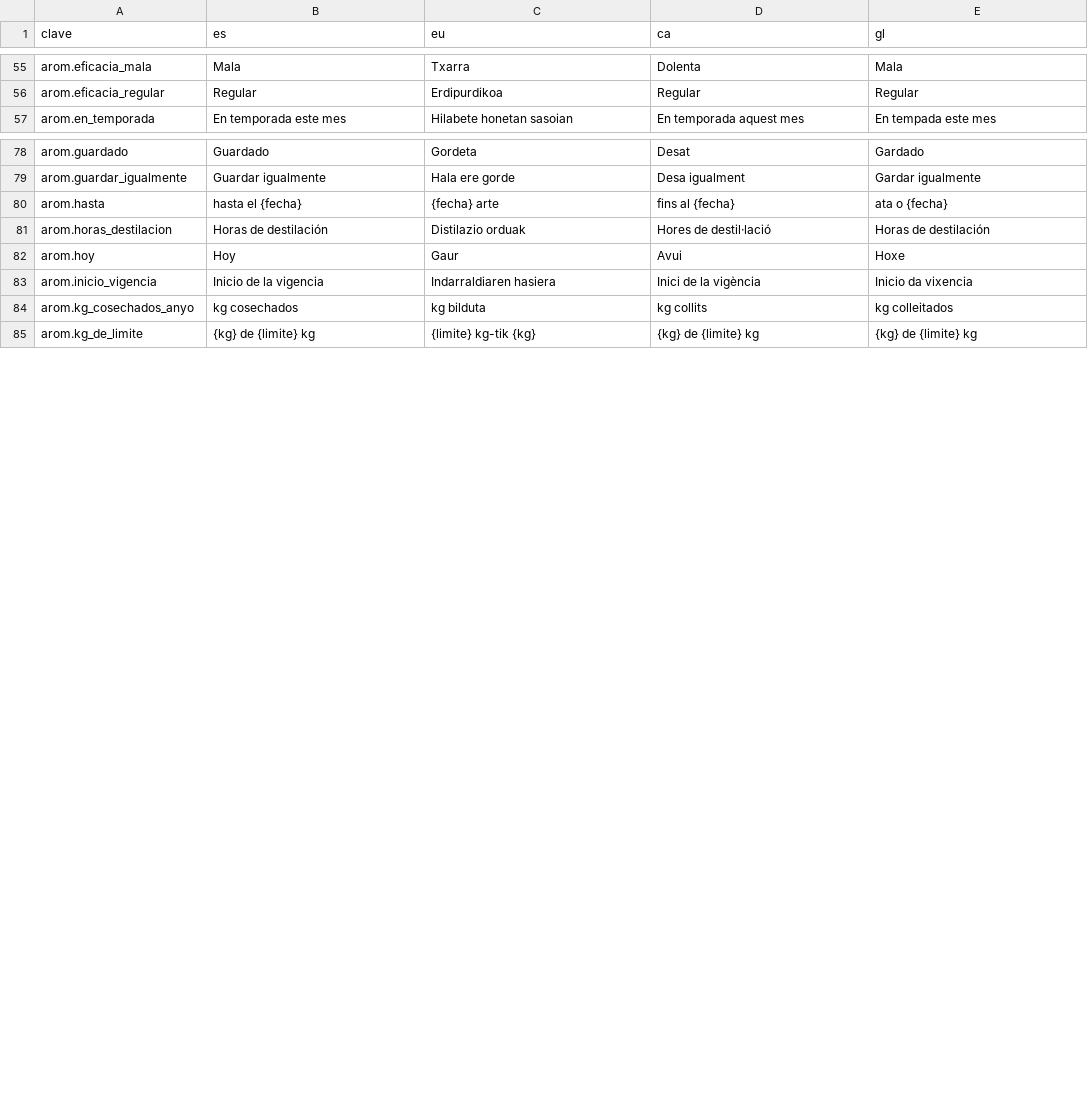
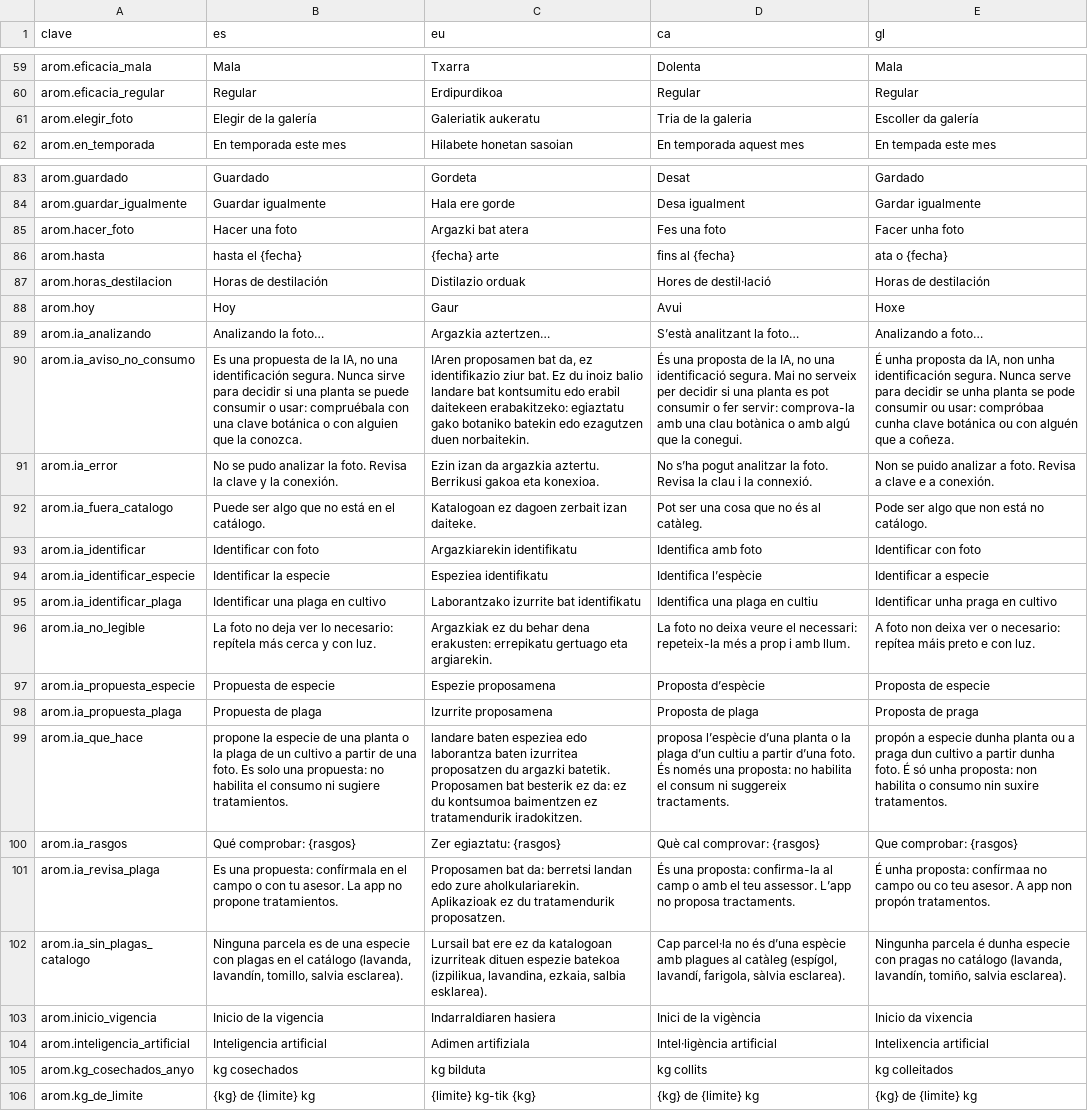
Before and after one commit to JosuIru/nuevo-ser, a CSV file: content/solera/traducciones/aromaticas.csv, drawn as a sheet; only a part is shown, gaps mark what is left out; the diff covers the shown part only; the diff names each change by its address in the sheet, - before the commit and + after, or states it on an @@ line.

```diff
--- a/content/solera/traducciones/aromaticas.csv
+++ b/content/solera/traducciones/aromaticas.csv
+row 61: arom.elegir_foto | Elegir de la galería | Galeriatik aukeratu | Tria de la galeria | Escoller da galería
+row 85: arom.hacer_foto | Hacer una foto | Argazki bat atera | Fes una foto | Facer unha foto
+row 89: arom.ia_analizando | Analizando la foto… | Argazkia aztertzen… | S’està analitzant la foto… | Analizando a foto…
+row 90: arom.ia_aviso_no_consumo | Es una propuesta de la IA, no una identificación segura. Nunca sirve para decidir si una planta se puede consumir o usar: compruébala con una clave botánica o con alguien que la conozca. | IAren proposamen bat da, ez identifikazio ziur bat. Ez du inoiz balio landare bat kontsumitu edo erabil daitekeen erabakitzeko: egiaztatu gako botaniko batekin edo ezagutzen duen norbaitekin. | És una proposta de la IA, no una identificació segura. Mai no serveix per decidir si una planta es pot consumir o fer servir: comprova-la amb una clau botànica o amb algú que la conegui. | É unha proposta da IA, non unha identificación segura. Nunca serve para decidir se unha planta se pode consumir ou usar: compróbaa cunha clave botánica ou con alguén que a coñeza.
+row 91: arom.ia_error | No se pudo analizar la foto. Revisa la clave y la conexión. | Ezin izan da argazkia aztertu. Berrikusi gakoa eta konexioa. | No s’ha pogut analitzar la foto. Revisa la clau i la connexió. | Non se puido analizar a foto. Revisa a clave e a conexión.
+row 92: arom.ia_fuera_catalogo | Puede ser algo que no está en el catálogo. | Katalogoan ez dagoen zerbait izan daiteke. | Pot ser una cosa que no és al catàleg. | Pode ser algo que non está no catálogo.
+row 93: arom.ia_identificar | Identificar con foto | Argazkiarekin identifikatu | Identifica amb foto | Identificar con foto
+row 94: arom.ia_identificar_especie | Identificar la especie | Espeziea identifikatu | Identifica l’espècie | Identificar a especie
+row 95: arom.ia_identificar_plaga | Identificar una plaga en cultivo | Laborantzako izurrite bat identifikatu | Identifica una plaga en cultiu | Identificar unha praga en cultivo
+row 96: arom.ia_no_legible | La foto no deja ver lo necesario: repítela más cerca y con luz. | Argazkiak ez du behar dena erakusten: errepikatu gertuago eta argiarekin. | La foto no deixa veure el necessari: repeteix-la més a prop i amb llum. | A foto non deixa ver o necesario: repítea máis preto e con luz.
+row 97: arom.ia_propuesta_especie | Propuesta de especie | Espezie proposamena | Proposta d’espècie | Proposta de especie
+row 98: arom.ia_propuesta_plaga | Propuesta de plaga | Izurrite proposamena | Proposta de plaga | Proposta de praga
+row 99: arom.ia_que_hace | propone la especie de una planta o la plaga de un cultivo a partir de una foto. Es solo una propuesta: no habilita el consumo ni sugiere tratamientos. | landare baten espeziea edo laborantza baten izurritea proposatzen du argazki batetik. Proposamen bat besterik ez da: ez du kontsumoa baimentzen ez tratamendurik iradokitzen. | proposa l’espècie d’una planta o la plaga d’un cultiu a partir d’una foto. És només una proposta: no habilita el consum ni suggereix tractaments. | propón a especie dunha planta ou a praga dun cultivo a partir dunha foto. É só unha proposta: non habilita o consumo nin suxire tratamentos.
+row 100: arom.ia_rasgos | Qué comprobar: {rasgos} | Zer egiaztatu: {rasgos} | Què cal comprovar: {rasgos} | Que comprobar: {rasgos}
+row 101: arom.ia_revisa_plaga | Es una propuesta: confírmala en el campo o con tu asesor. La app no propone tratamientos. | Proposamen bat da: berretsi landan edo zure aholkulariarekin. Aplikazioak ez du tratamendurik proposatzen. | És una proposta: confirma-la al camp o amb el teu assessor. L’app no proposa tractaments. | É unha proposta: confírmaa no campo ou co teu asesor. A app non propón tratamentos.
+row 102: arom.ia_sin_plagas_catalogo | Ninguna parcela es de una especie con plagas en el catálogo (lavanda, lavandín, tomillo, salvia esclarea). | Lursail bat ere ez da katalogoan izurriteak dituen espezie batekoa (izpilikua, lavandina, ezkaia, salbia esklarea). | Cap parcel·la no és d’una espècie amb plagues al catàleg (espígol, lavandí, farigola, sàlvia esclarea). | Ningunha parcela é dunha especie con pragas no catálogo (lavanda, lavandín, tomiño, salvia esclarea).
+row 104: arom.inteligencia_artificial | Inteligencia artificial | Adimen artifiziala | Intel·ligència artificial | Intelixencia artificial
```
Also changed, not shown: 4 added rows elsewhere in this file, 1 other file.
